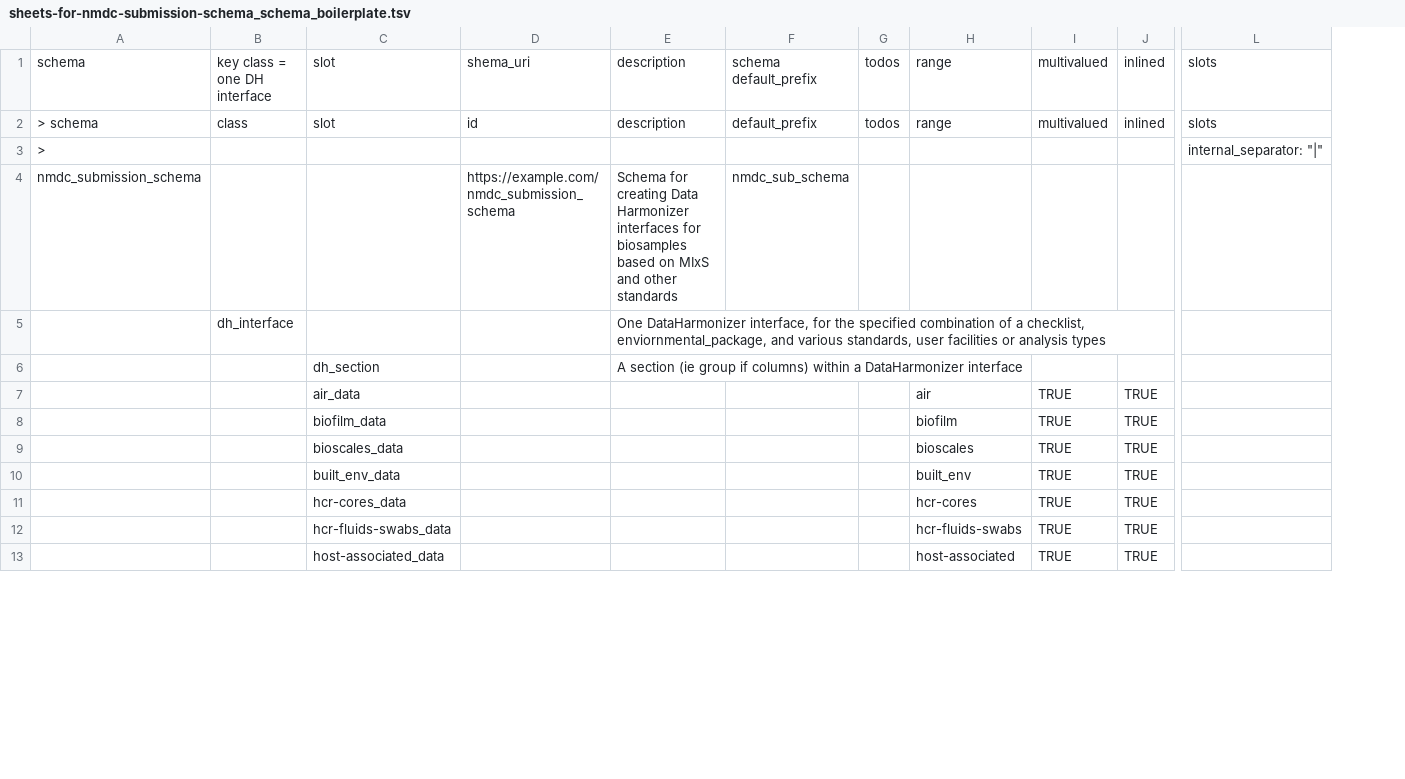
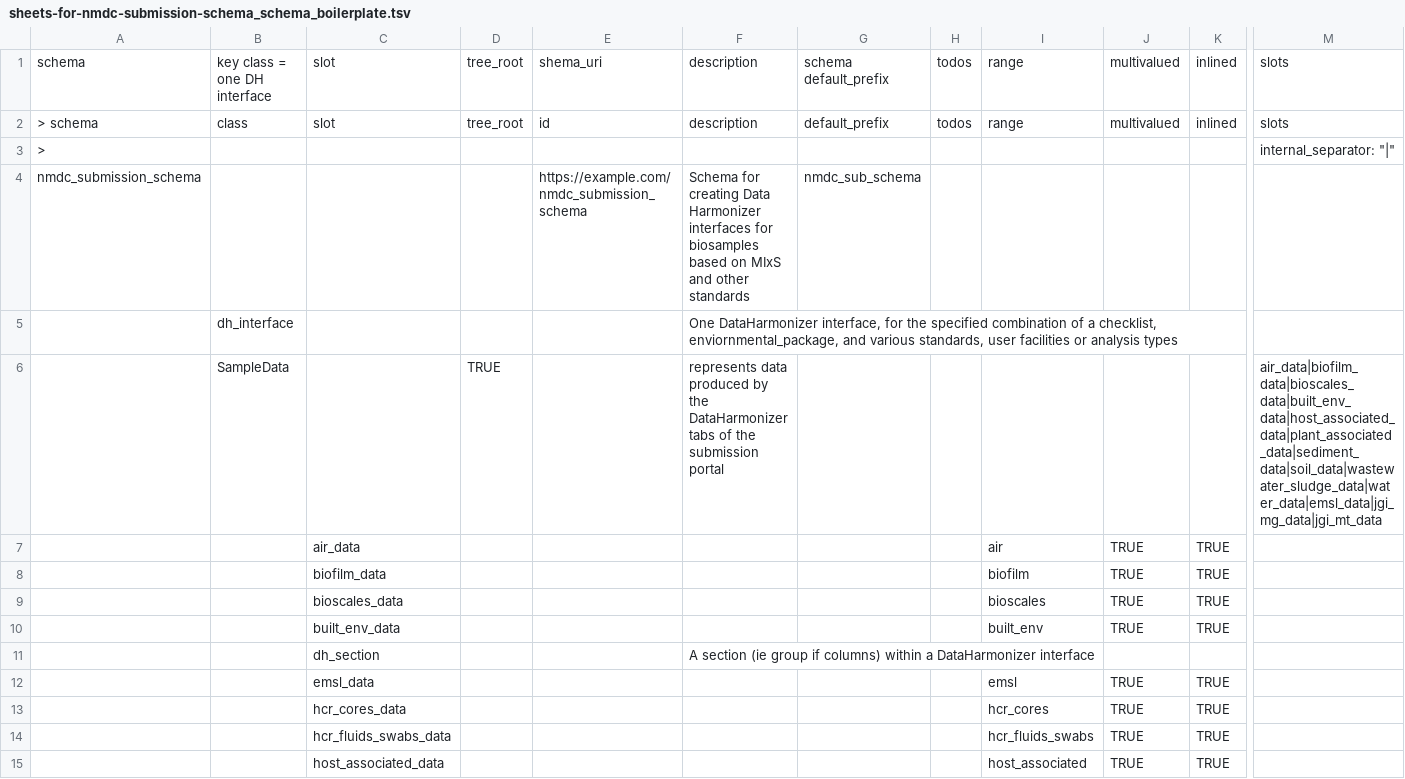
Before and after one commit to microbiomedata/submission-schema, a TSV file: schema_sheets/tsv_in/sheets-for-nmdc-submission-schema_schema_boilerplate.tsv, drawn as a sheet; only a part is shown, gaps mark what is left out; addresses are those after the commit; rows hold the shown columns only; the diff covers the shown part only; the diff names each change by its address in the sheet, - before the commit and + after, or states it on an @@ line.

```diff
--- a/schema_sheets/tsv_in/sheets-for-nmdc-submission-schema_schema_boilerplate.tsv
+++ b/schema_sheets/tsv_in/sheets-for-nmdc-submission-schema_schema_boilerplate.tsv
+column D, rows 1-2: tree_root | tree_root
+row 6:  | SampleData |  | TRUE |  | represents data produced by the DataHarmonizer tabs of the submission portal |  |  |  |  |  | air_data|biofilm_data|bioscales_data|built_env_data|host_associated_data|plant_associated_data|sediment_data|soil_data|wastewater_sludge_data|water_data|emsl_data|jgi_mg_data|jgi_mt_data
@@ row 6 moved to row 11: dh_section @@
@@ row 20 moved to row 12: emsl_data @@
-C13: hcr-cores_data
+C13: hcr_cores_data
-I13: hcr-cores
+I13: hcr_cores
-C14: hcr-fluids-swabs_data
+C14: hcr_fluids_swabs_data
-I14: hcr-fluids-swabs
+I14: hcr_fluids_swabs
-C15: host-associated_data
+C15: host_associated_data
-I15: host-associated
+I15: host_associated
```
Also changed, not shown: 1 removed row, 3 moved rows and 4 edited cells elsewhere in this file, schema_sheets/tsv_in/sheets-for-nmdc-submission-schema_dh_interfaces.tsv, schema_sheets/tsv_in/sheets-for-nmdc-submission-schema_sections_as_slots.tsv, 38 other files.
